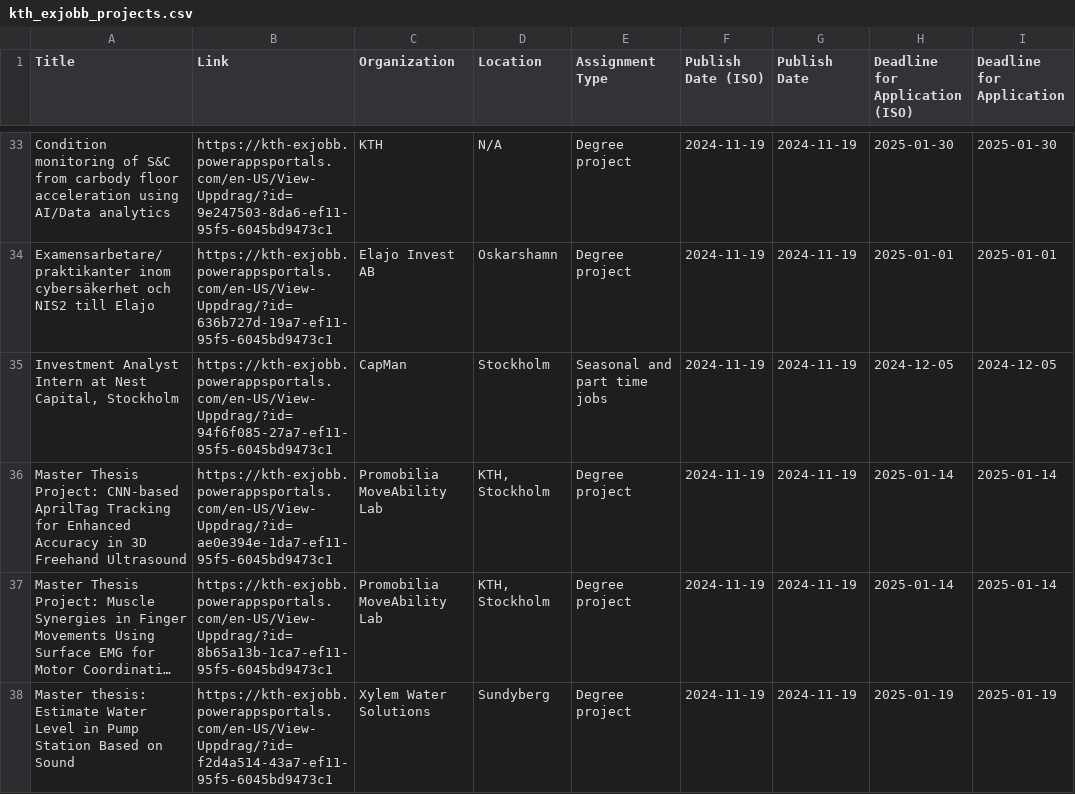
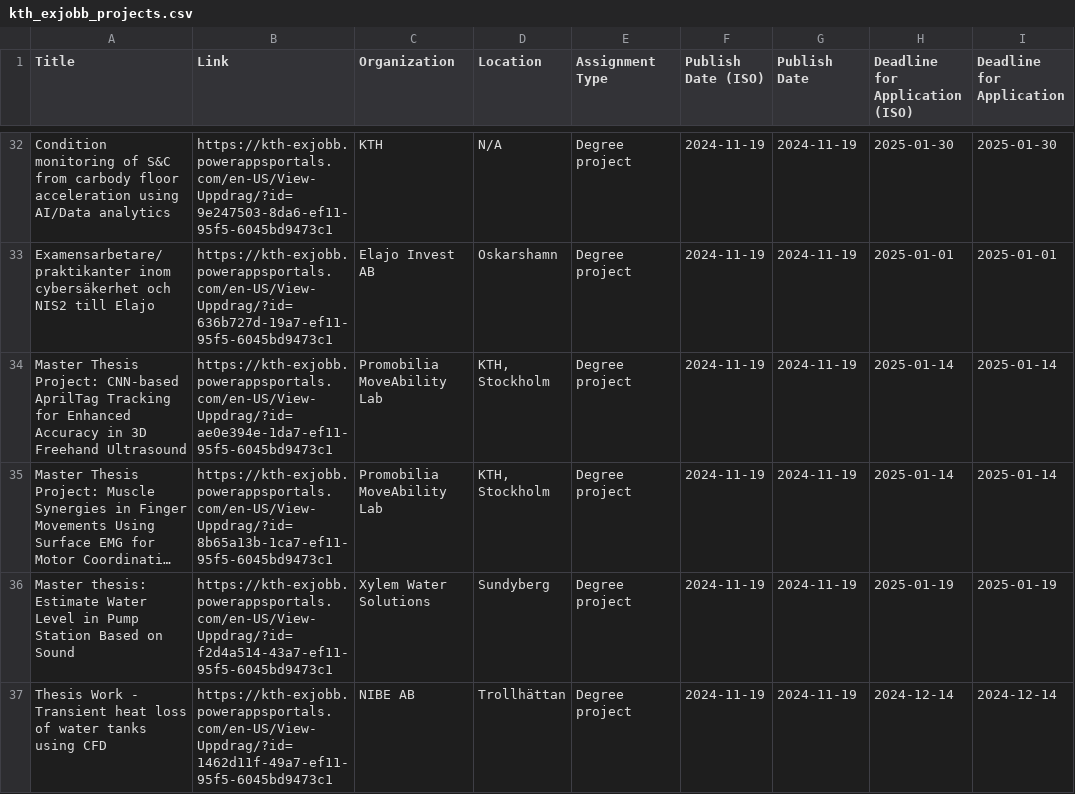
Before and after one commit to Qervas/exjobb, a CSV file: data/kth_exjobb_projects.csv, drawn as a sheet; only a part is shown, gaps mark what is left out; the shorter side is filled out with more unchanged rows; long unchanged cells end in …; the diff covers the shown part only.

```diff
--- a/data/kth_exjobb_projects.csv
+++ b/data/kth_exjobb_projects.csv
@@ -34,3 +33,2 @@ Condition monitoring of S&C from carbody floor acceleration using AI/Data analyt
 Examensarbetare/praktikanter inom cybersäkerhet och NIS2 till Elajo,https://kth-exjobb.powerappsportals.com/en-US/View-Uppdrag/?id=636b727d-19a7-ef11-95f5-6045bd9473c1,Elajo Invest AB,Oskarshamn,Degree project,2024-11-19,2024-11-19,2025-01-01,2025-01-01
-"Investment Analyst Intern at Nest Capital, Stockholm",https://kth-exjobb.powerappsportals.com/en-US/View-Uppdrag/?id=94f6f085-27a7-ef11-95f5-6045bd9473c1,CapMan,Stockholm,Seasonal and part time jobs,2024-11-19,2024-11-19,2024-12-05,2024-12-05
 Master Thesis Project: CNN-based AprilTag Tracking for Enhanced Accuracy in 3D Freehand Ultrasound,https://kth-exjobb.powerappsportals.com/en-US/View-Uppdrag/?id=ae0e394e-1da7-ef11-95f5-6045bd9473c1,Promobilia MoveAbility Lab,"KTH, Stockholm",Degree project,2024-11-19,2024-11-19,2025-01-14,2025-01-14
```
Also changed, not shown: 12 removed rows elsewhere in this file, data/liu_exjobb_projects.csv, 1 other file.
